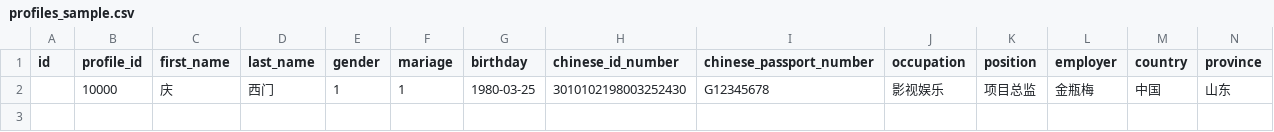
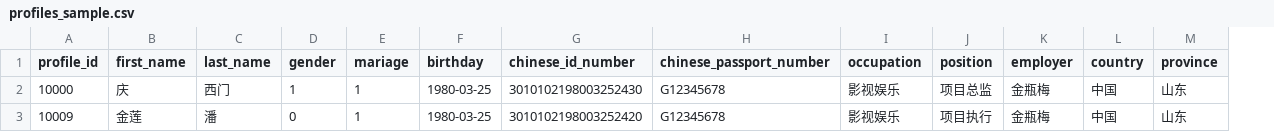
Before and after one commit to usingnow/ticketqun, a CSV file: public/profiles_sample.csv, drawn as a sheet; only a part is shown; removed rows and columns are numbered as before the commit, all else as after; rows hold the shown columns only; the diff names each change by its address in the sheet, - before the commit and + after, or states it on an @@ line.

Commit message:
import profiles will not create the duplicate records, but to add a log into import_log.

```diff
--- a/public/profiles_sample.csv
+++ b/public/profiles_sample.csv
-column A (id), empty
+row 3: 10009 | 金莲 | 潘 | 0 | 1 | 1980-03-25 | 3010102198003252420 | G12345678 | 影视娱乐 | 项目执行 | 金瓶梅 | 中国 | 山东
```
Also changed, not shown: 3 other files.
